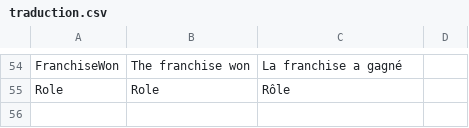
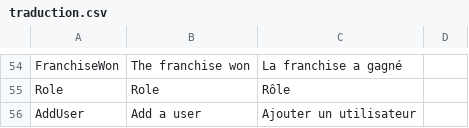
Before and after one commit to Benoitapps/ChallengeS3, a CSV file: backend/src/Assets/traduction.csv, drawn as a sheet; only a part is shown, gaps mark what is left out; the diff names each change by its address in the sheet, - before the commit and + after, or states it on an @@ line.

Commit message:
Add user form and functionality

```diff
--- a/backend/src/Assets/traduction.csv
+++ b/backend/src/Assets/traduction.csv
+row 56: AddUser | Add a user | Ajouter un utilisateur
```
Also changed, not shown: 6 other files.
